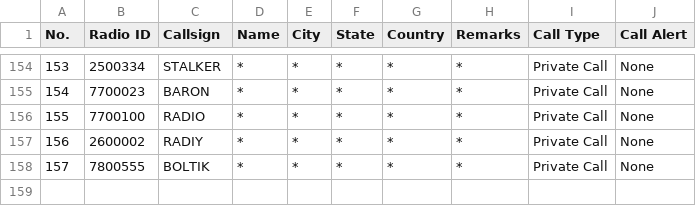
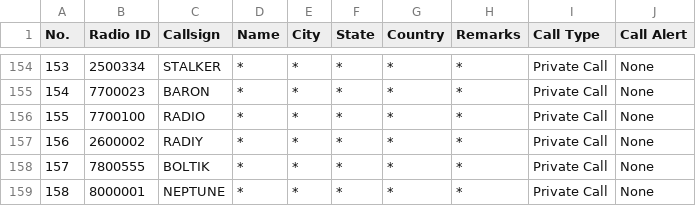
Before and after one commit to krot4u/Public_scripts, a CSV file: Devices_Contact_List/AnyTone_Contacts.csv, drawn as a sheet; only a part is shown, gaps mark what is left out.

```diff
--- a/Devices_Contact_List/AnyTone_Contacts.csv
+++ b/Devices_Contact_List/AnyTone_Contacts.csv
@@ -158 +158,2 @@ No.,Radio ID,Callsign,Name,City,State,Country,Remarks,Call Type,Call Alert
 157,7800555,BOLTIK,*,*,*,*,*,Private Call,None
+158,8000001,NEPTUNE,*,*,*,*,*,Private Call,None
```
Also changed, not shown: Devices_Contact_List/Retevis_Contact.csv, Devices_Contact_List/Zastone008_Contact.csv, 3 other files.
